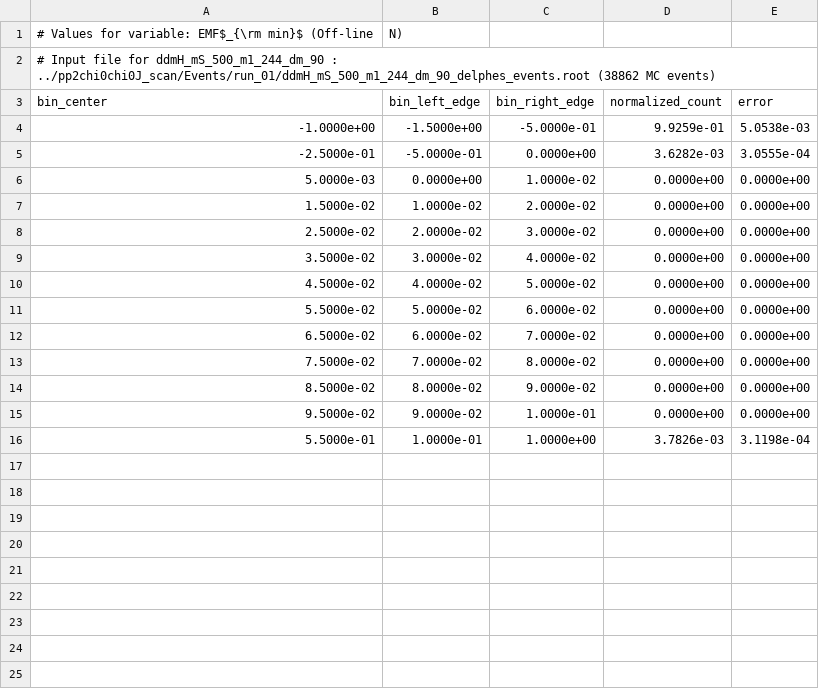
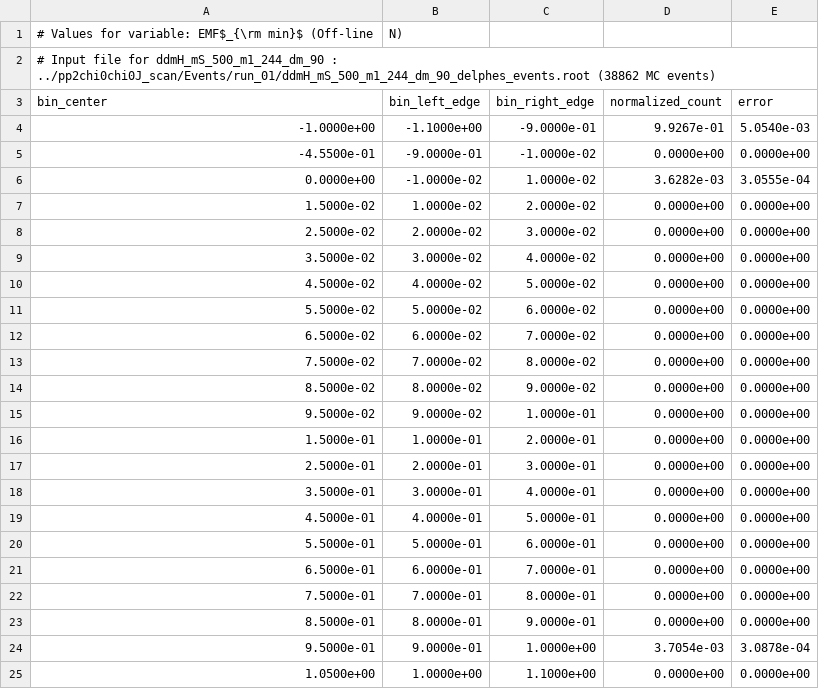
Before and after one commit to andlessa/back2futureTrigger, a CSV file: B2TF-Trigger/results/offline_EMF_ddmH_mS_500_m1_244_dm_90.csv, drawn as a sheet.

```diff
--- a/B2TF-Trigger/results/offline_EMF_ddmH_mS_500_m1_244_dm_90.csv
+++ b/B2TF-Trigger/results/offline_EMF_ddmH_mS_500_m1_244_dm_90.csv
@@ -3,5 +3,5 @@
 bin_center,bin_left_edge,bin_right_edge,normalized_count,error
--1.0000e+00,-1.5000e+00,-5.0000e-01,9.9259e-01,5.0538e-03
--2.5000e-01,-5.0000e-01,0.0000e+00,3.6282e-03,3.0555e-04
-5.0000e-03,0.0000e+00,1.0000e-02,0.0000e+00,0.0000e+00
+-1.0000e+00,-1.1000e+00,-9.0000e-01,9.9267e-01,5.0540e-03
+-4.5500e-01,-9.0000e-01,-1.0000e-02,0.0000e+00,0.0000e+00
+0.0000e+00,-1.0000e-02,1.0000e-02,3.6282e-03,3.0555e-04
 1.5000e-02,1.0000e-02,2.0000e-02,0.0000e+00,0.0000e+00
@@ -15,2 +15,11 @@ bin_center,bin_left_edge,bin_right_edge,normalized_count,error
 9.5000e-02,9.0000e-02,1.0000e-01,0.0000e+00,0.0000e+00
-5.5000e-01,1.0000e-01,1.0000e+00,3.7826e-03,3.1198e-04
+1.5000e-01,1.0000e-01,2.0000e-01,0.0000e+00,0.0000e+00
+2.5000e-01,2.0000e-01,3.0000e-01,0.0000e+00,0.0000e+00
+3.5000e-01,3.0000e-01,4.0000e-01,0.0000e+00,0.0000e+00
+4.5000e-01,4.0000e-01,5.0000e-01,0.0000e+00,0.0000e+00
+5.5000e-01,5.0000e-01,6.0000e-01,0.0000e+00,0.0000e+00
+6.5000e-01,6.0000e-01,7.0000e-01,0.0000e+00,0.0000e+00
+7.5000e-01,7.0000e-01,8.0000e-01,0.0000e+00,0.0000e+00
+8.5000e-01,8.0000e-01,9.0000e-01,0.0000e+00,0.0000e+00
+9.5000e-01,9.0000e-01,1.0000e+00,3.7054e-03,3.0878e-04
+1.0500e+00,1.0000e+00,1.1000e+00,0.0000e+00,0.0000e+00
```
Also changed, not shown: B2TF-Trigger/results/l1_del_phi_ddmH_mS_500_m1_244_dm_90.csv, B2TF-Trigger/results/l1_et_ddmH_mS_500_m1_244_dm_90.csv, 15 other files.
